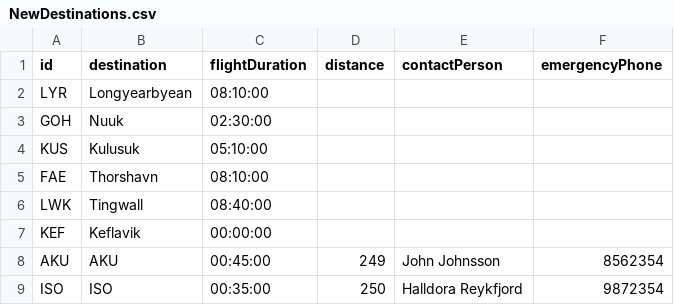
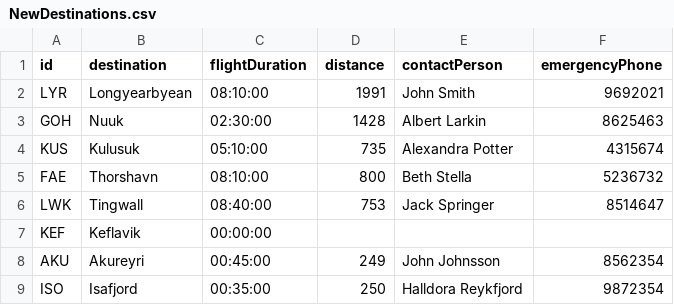
Before and after one commit to MyraMidnight/VLN1_h16, a CSV file: main/data/REFERENCE/NewDestinations.csv, drawn as a sheet.

Commit message:
breytti data í NewDestination

```diff
--- a/main/data/REFERENCE/NewDestinations.csv
+++ b/main/data/REFERENCE/NewDestinations.csv
@@ -1,9 +1,9 @@
 id,destination,flightDuration,distance,contactPerson,emergencyPhone
-LYR,Longyearbyean,08:10:00,,,
-GOH,Nuuk,02:30:00,,,
-KUS,Kulusuk,05:10:00,,,
-FAE,Thorshavn,08:10:00,,,
-LWK,Tingwall,08:40:00,,,
+LYR,Longyearbyean,08:10:00,1991,John Smith,9692021
+GOH,Nuuk,02:30:00,1428,Albert Larkin,8625463
+KUS,Kulusuk,05:10:00,735,Alexandra Potter,4315674
+FAE,Thorshavn,08:10:00,800,Beth Stella,5236732
+LWK,Tingwall,08:40:00,753,Jack Springer,8514647
 KEF,Keflavik,00:00:00,,,
-AKU,AKU,00:45:00,249,John Johnsson,8562354
-ISO,ISO,00:35:00,250,Halldora Reykfjord,9872354
+AKU,Akureyri,00:45:00,249,John Johnsson,8562354
+ISO,Isafjord,00:35:00,250,Halldora Reykfjord,9872354
```
